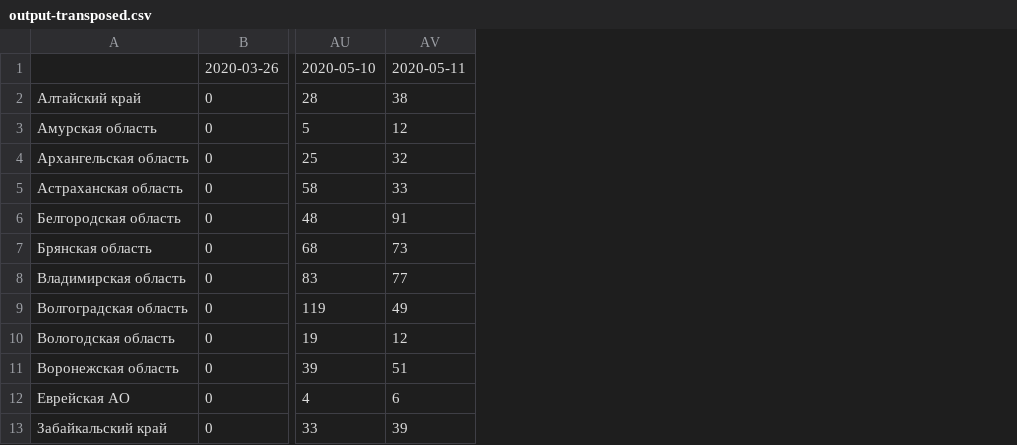
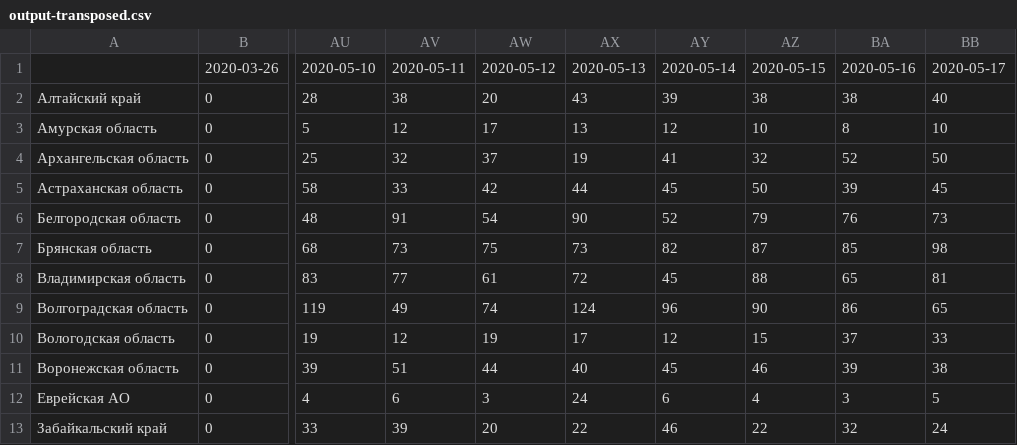
Before and after one commit to mindvr/covid-adapter, a CSV file: data/output-transposed.csv, drawn as a sheet; only a part is shown, gaps mark what is left out; the diff names each change by its address in the sheet, - before the commit and + after, or states it on an @@ line.

```diff
--- a/data/output-transposed.csv
+++ b/data/output-transposed.csv
+column AW, rows 1-13: 2020-05-12 | 20 | 17 | 37 | 42 | 54 | 75 | 61 | 74 | 19 | 44 | 3 | 20
+column AX, rows 1-13: 2020-05-13 | 43 | 13 | 19 | 44 | 90 | 73 | 72 | 124 | 17 | 40 | 24 | 22
+column AY, rows 1-13: 2020-05-14 | 39 | 12 | 41 | 45 | 52 | 82 | 45 | 96 | 12 | 45 | 6 | 46
+column AZ, rows 1-13: 2020-05-15 | 38 | 10 | 32 | 50 | 79 | 87 | 88 | 90 | 15 | 46 | 4 | 22
+column BA, rows 1-13: 2020-05-16 | 38 | 8 | 52 | 39 | 76 | 85 | 65 | 86 | 37 | 39 | 3 | 32
+column BB, rows 1-13: 2020-05-17 | 40 | 10 | 50 | 45 | 73 | 98 | 81 | 65 | 33 | 38 | 5 | 24
```
Also changed, not shown: data/output.csv, 1 other file.
